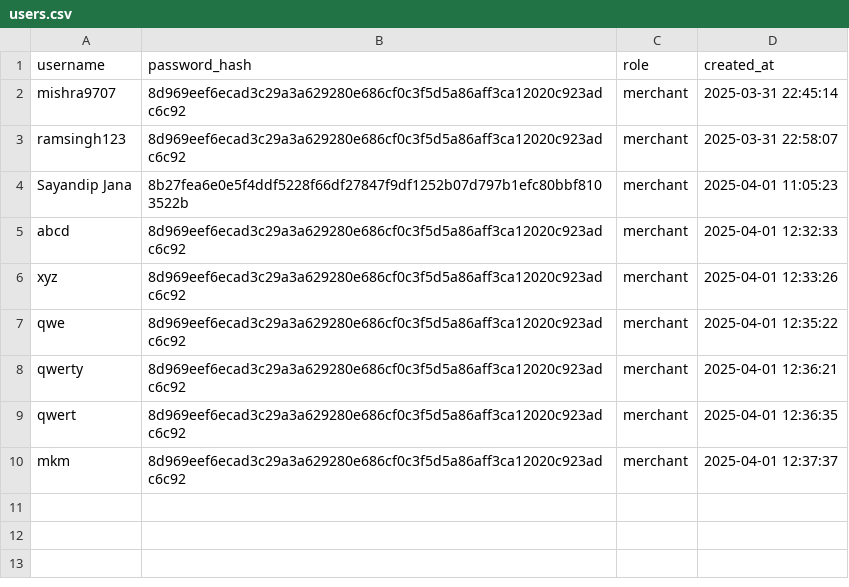
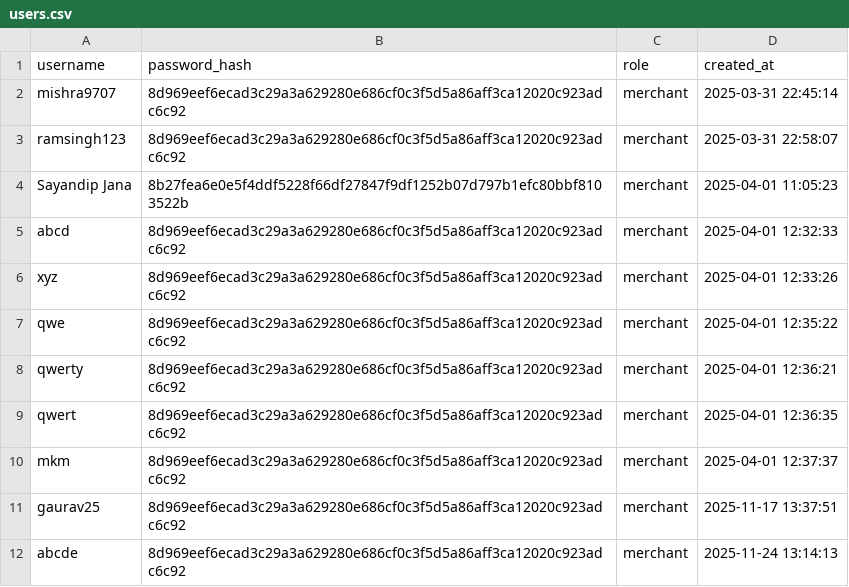
Before and after one commit to mohitmishra45/Myntra-Sales-Analytics-Dashboard, a CSV file: myntra authnticate/users.csv, drawn as a sheet.

```diff
--- a/myntra authnticate/users.csv
+++ b/myntra authnticate/users.csv
@@ -10 +10,3 @@ qwert,8d969eef6ecad3c29a3a629280e686cf0c3f5d5a86aff3ca12020c923adc6c92,merchant,
 mkm,8d969eef6ecad3c29a3a629280e686cf0c3f5d5a86aff3ca12020c923adc6c92,merchant,2025-04-01 12:37:37
+gaurav25,8d969eef6ecad3c29a3a629280e686cf0c3f5d5a86aff3ca12020c923adc6c92,merchant,2025-11-17 13:37:51
+abcde,8d969eef6ecad3c29a3a629280e686cf0c3f5d5a86aff3ca12020c923adc6c92,merchant,2025-11-24 13:14:13
```
Also changed, not shown: 2 other files.
